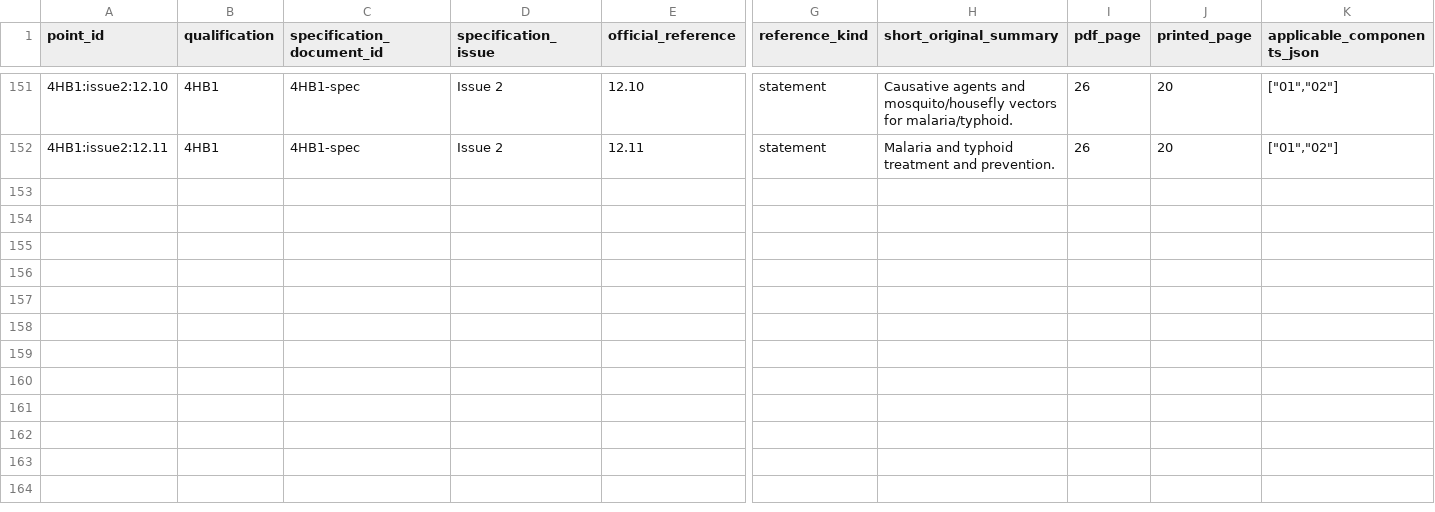
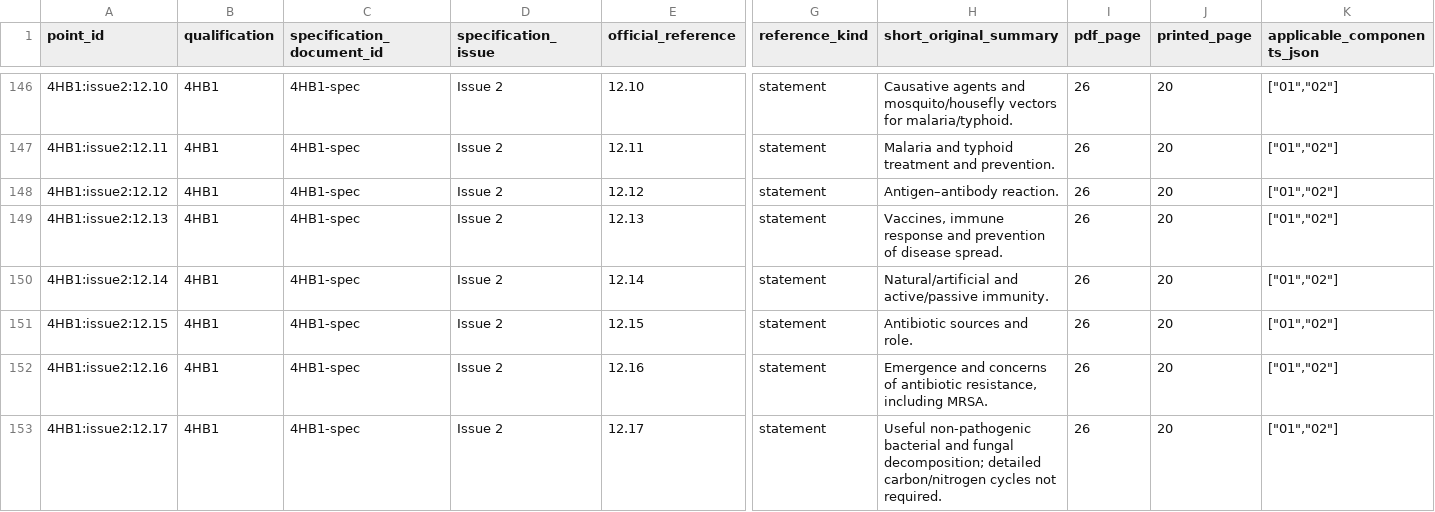
Before and after one commit to peterpeterpeter111/igcses, a CSV file: research/ledger/v1/syllabus-points/4HB1.csv, drawn as a sheet; only a part is shown, gaps mark what is left out; rows hold the shown columns only; the diff covers the shown part only; the diff names each change by its address in the sheet, - before the commit and + after, or states it on an @@ line.

Commit message:
Sync saved Human immunity, English writing, Maths angles and pause checkpoint

```diff
--- a/research/ledger/v1/syllabus-points/4HB1.csv
+++ b/research/ledger/v1/syllabus-points/4HB1.csv
+row 148: 4HB1:issue2:12.12 | 4HB1 | 4HB1-spec | Issue 2 | 12.12 | statement | Antigen–antibody reaction. | 26 | 20 | ["01","02"]
+row 149: 4HB1:issue2:12.13 | 4HB1 | 4HB1-spec | Issue 2 | 12.13 | statement | Vaccines, immune response and prevention of disease spread. | 26 | 20 | ["01","02"]
+row 150: 4HB1:issue2:12.14 | 4HB1 | 4HB1-spec | Issue 2 | 12.14 | statement | Natural/artificial and active/passive immunity. | 26 | 20 | ["01","02"]
+row 151: 4HB1:issue2:12.15 | 4HB1 | 4HB1-spec | Issue 2 | 12.15 | statement | Antibiotic sources and role. | 26 | 20 | ["01","02"]
+row 152: 4HB1:issue2:12.16 | 4HB1 | 4HB1-spec | Issue 2 | 12.16 | statement | Emergence and concerns of antibiotic resistance, including MRSA. | 26 | 20 | ["01","02"]
+row 153: 4HB1:issue2:12.17 | 4HB1 | 4HB1-spec | Issue 2 | 12.17 | statement | Useful non-pathogenic bacterial and fungal decomposition; detailed carbon/nitrogen cycles not required. | 26 | 20 | ["01","02"]
```
Also changed, not shown: 5 moved rows elsewhere in this file, 31 other files.
